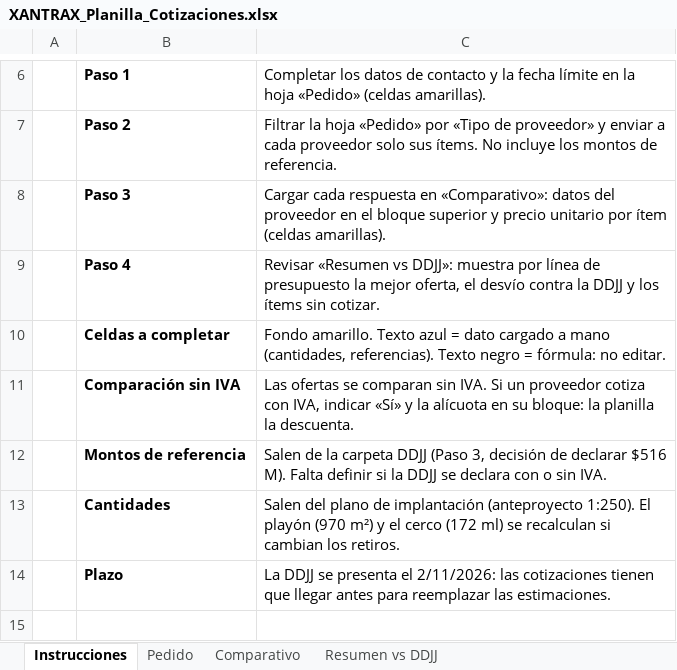
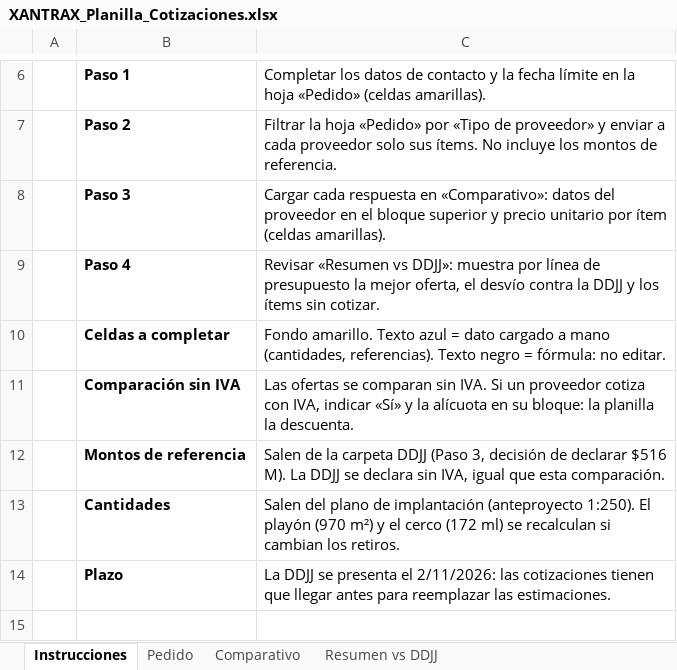
Before and after one commit to ricardobersia-pixel/tierras-magicas, an Excel workbook: XANTRAX_Planilla_Cotizaciones.xlsx, sheet Instrucciones, drawn as a sheet; only a part is shown, gaps mark what is left out; values as stored, in another font and other column widths than the file's, no borders; the diff names each change by its address in the sheet, - before the commit and + after, or states it on an @@ line.

```diff
--- a/XANTRAX_Planilla_Cotizaciones.xlsx (sheet Instrucciones)
+++ b/XANTRAX_Planilla_Cotizaciones.xlsx (sheet Instrucciones)
-C12: …$516 M). Falta definir si la DDJJ se declara con o sin IVA.
+C12: …$516 M). La DDJJ se declara sin IVA, igual que esta comparación.
```
Also changed, not shown: sheet Resumen vs DDJJ, 4 other files.
